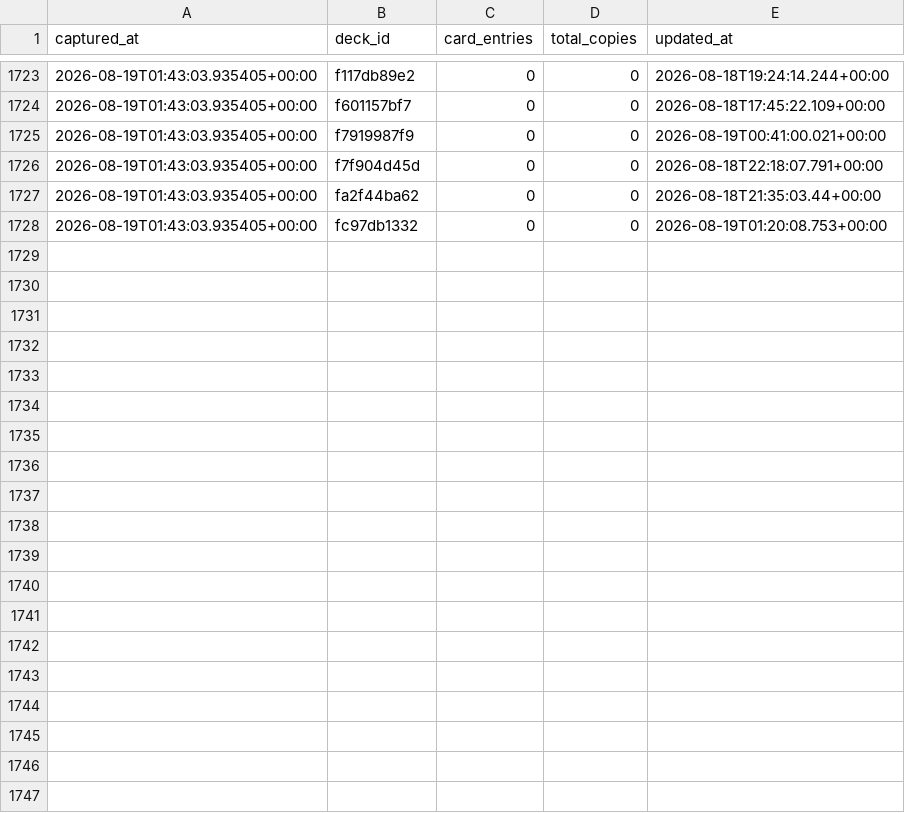
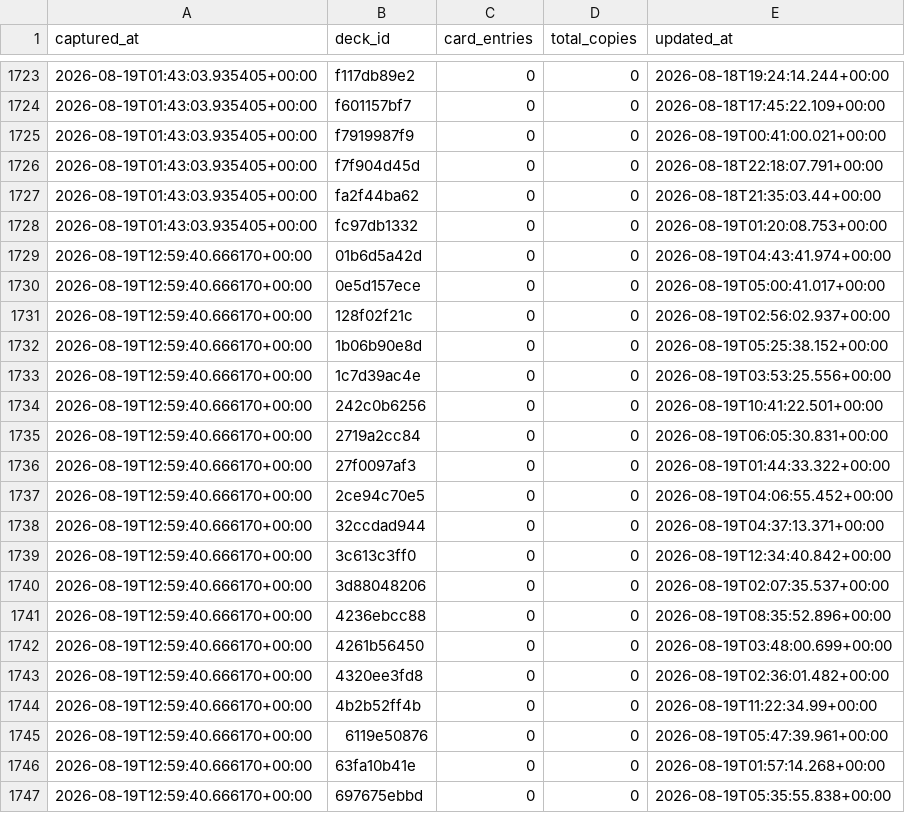
Before and after one commit to tantnlamma/PalworldTCGCache, a CSV file: history/decks.csv, drawn as a sheet; only a part is shown, gaps mark what is left out; the diff covers the shown part only.

Commit message:
data: 12h snapshot 2026-08-19T12:59:40.666170+00:00

```diff
--- a/history/decks.csv
+++ b/history/decks.csv
@@ -1728 +1728,20 @@ captured_at,deck_id,card_entries,total_copies,updated_at
 2026-08-19T01:43:03.935405+00:00,fc97db1332,0,0,2026-08-19T01:20:08.753+00:00
+2026-08-19T12:59:40.666170+00:00,01b6d5a42d,0,0,2026-08-19T04:43:41.974+00:00
+2026-08-19T12:59:40.666170+00:00,0e5d157ece,0,0,2026-08-19T05:00:41.017+00:00
+2026-08-19T12:59:40.666170+00:00,128f02f21c,0,0,2026-08-19T02:56:02.937+00:00
+2026-08-19T12:59:40.666170+00:00,1b06b90e8d,0,0,2026-08-19T05:25:38.152+00:00
+2026-08-19T12:59:40.666170+00:00,1c7d39ac4e,0,0,2026-08-19T03:53:25.556+00:00
+2026-08-19T12:59:40.666170+00:00,242c0b6256,0,0,2026-08-19T10:41:22.501+00:00
+2026-08-19T12:59:40.666170+00:00,2719a2cc84,0,0,2026-08-19T06:05:30.831+00:00
+2026-08-19T12:59:40.666170+00:00,27f0097af3,0,0,2026-08-19T01:44:33.322+00:00
+2026-08-19T12:59:40.666170+00:00,2ce94c70e5,0,0,2026-08-19T04:06:55.452+00:00
+2026-08-19T12:59:40.666170+00:00,32ccdad944,0,0,2026-08-19T04:37:13.371+00:00
+2026-08-19T12:59:40.666170+00:00,3c613c3ff0,0,0,2026-08-19T12:34:40.842+00:00
+2026-08-19T12:59:40.666170+00:00,3d88048206,0,0,2026-08-19T02:07:35.537+00:00
+2026-08-19T12:59:40.666170+00:00,4236ebcc88,0,0,2026-08-19T08:35:52.896+00:00
+2026-08-19T12:59:40.666170+00:00,4261b56450,0,0,2026-08-19T03:48:00.699+00:00
+2026-08-19T12:59:40.666170+00:00,4320ee3fd8,0,0,2026-08-19T02:36:01.482+00:00
+2026-08-19T12:59:40.666170+00:00,4b2b52ff4b,0,0,2026-08-19T11:22:34.99+00:00
+2026-08-19T12:59:40.666170+00:00,6119e50876,0,0,2026-08-19T05:47:39.961+00:00
+2026-08-19T12:59:40.666170+00:00,63fa10b41e,0,0,2026-08-19T01:57:14.268+00:00
+2026-08-19T12:59:40.666170+00:00,697675ebbd,0,0,2026-08-19T05:35:55.838+00:00
```
Also changed, not shown: 21 added rows elsewhere in this file, history/colors.csv, 9 other files.
